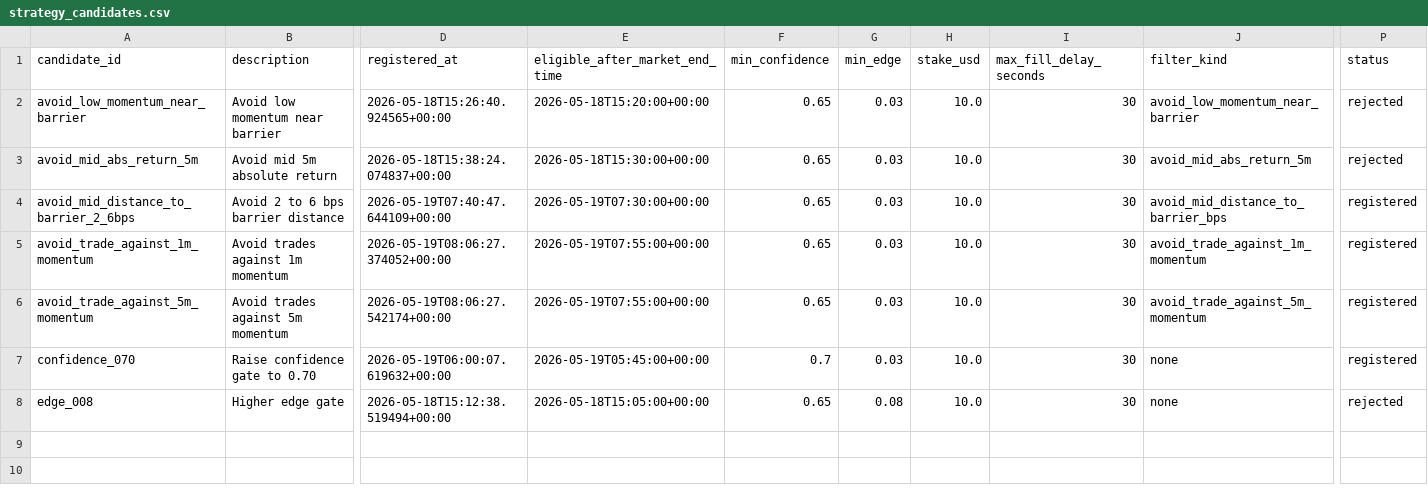
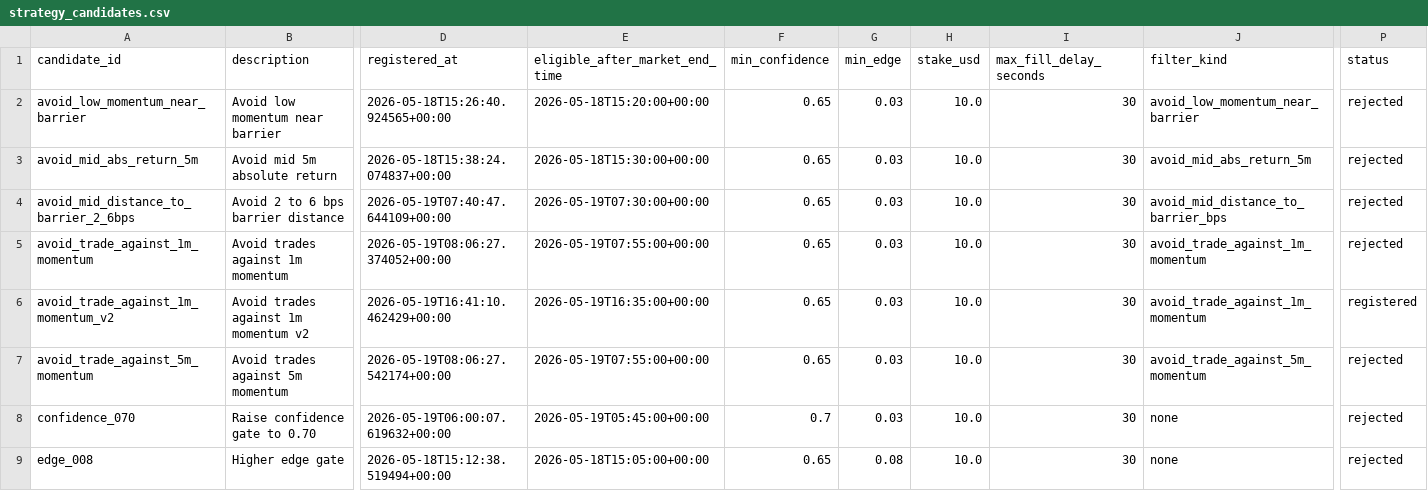
Before and after one commit to lixingxing001/auto-polymarket-bot, a CSV file: strategy_candidates.csv, drawn as a sheet; only a part is shown, gaps mark what is left out; addresses are those after the commit; rows hold the shown columns only; the diff names each change by its address in the sheet, - before the commit and + after, or states it on an @@ line.

Commit message:
Add active strategy autopilot

```diff
--- a/strategy_candidates.csv
+++ b/strategy_candidates.csv
-P4:P5 (status): registered
+P4:P5 (status): rejected
+row 6: avoid_trade_against_1m_momentum_v2 | Avoid trades against 1m momentum v2 | 2026-05-19T16:41:10.462429+00:00 | 2026-05-19T16:35:00+00:00 | 0.65 | 0.03 | 10.0 | 30 | avoid_trade_against_1m_momentum | registered
-P7:P8 (status): registered
+P7:P8 (status): rejected
```
Also changed, not shown: 34 other files.
